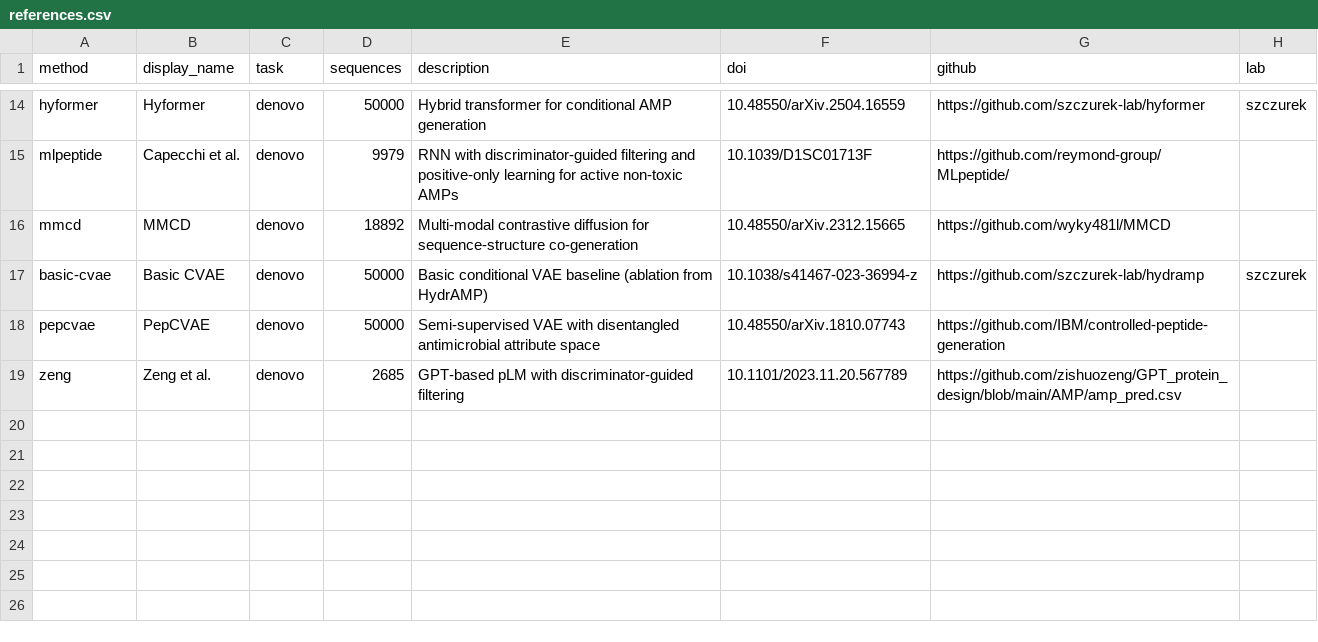
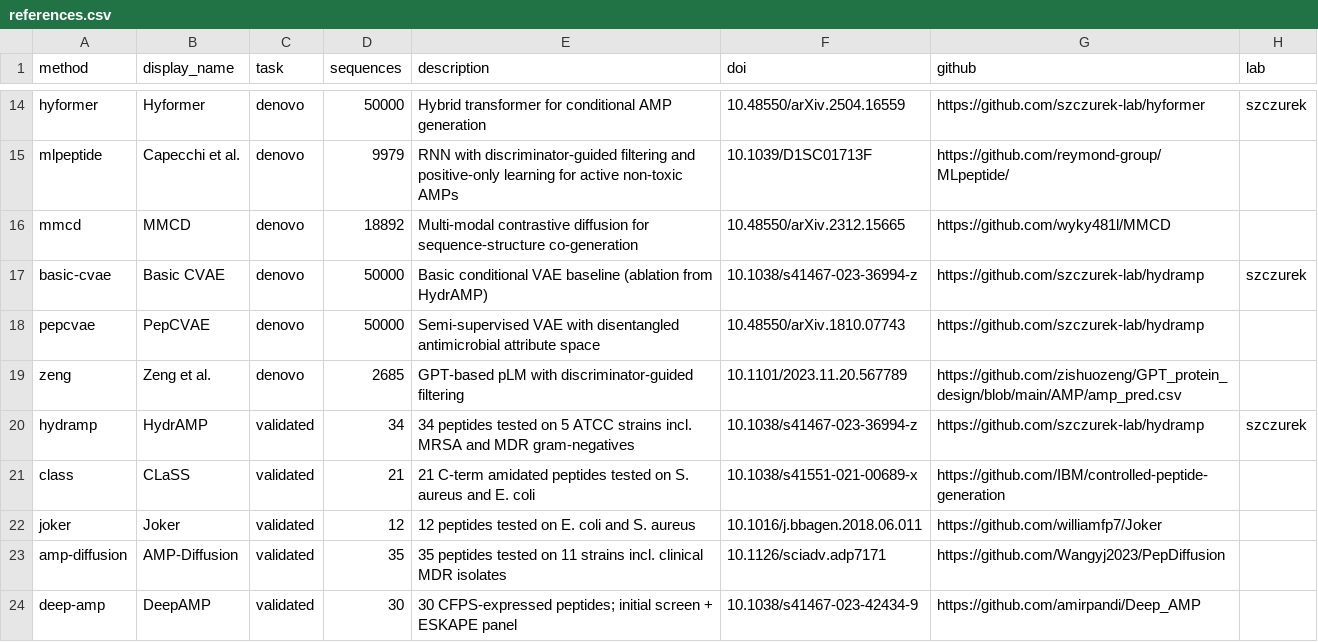
Before and after one commit to gwiazale/amp-generation-benchmark, a CSV file: references.csv, drawn as a sheet; only a part is shown, gaps mark what is left out.

Commit message:
Add experimentally validated AMP section

```diff
--- a/references.csv
+++ b/references.csv
@@ -17,3 +17,8 @@ mmcd,MMCD,denovo,18892,Multi-modal contrastive diffusion for sequence-structure
 basic-cvae,Basic CVAE,denovo,50000,Basic conditional VAE baseline (ablation from HydrAMP),10.1038/s41467-023-36994-z,https://github.com/szczurek-lab/hydramp,szczurek
-pepcvae,PepCVAE,denovo,50000,Semi-supervised VAE with disentangled antimicrobial attribute space,10.48550/arXiv.1810.07743,https://github.com/IBM/controlled-peptide-generation,
+pepcvae,PepCVAE,denovo,50000,Semi-supervised VAE with disentangled antimicrobial attribute space,10.48550/arXiv.1810.07743,https://github.com/szczurek-lab/hydramp,
 zeng,Zeng et al.,denovo,2685,GPT-based pLM with discriminator-guided filtering,10.1101/2023.11.20.567789,https://github.com/zishuozeng/GPT_protein_design/blob/main/AMP/amp_pred.csv,
+hydramp,HydrAMP,validated,34,34 peptides tested on 5 ATCC strains incl. MRSA and MDR gram-negatives,10.1038/s41467-023-36994-z,https://github.com/szczurek-lab/hydramp,szczurek
+class,CLaSS,validated,21,21 C-term amidated peptides tested on S. aureus and E. coli,10.1038/s41551-021-00689-x,https://github.com/IBM/controlled-peptide-generation,
+joker,Joker,validated,12,12 peptides tested on E. coli and S. aureus,10.1016/j.bbagen.2018.06.011,https://github.com/williamfp7/Joker,
+amp-diffusion,AMP-Diffusion,validated,35,35 peptides tested on 11 strains incl. clinical MDR isolates,10.1126/sciadv.adp7171,https://github.com/Wangyj2023/PepDiffusion,
+deep-amp,DeepAMP,validated,30,30 CFPS-expressed peptides; initial screen + ESKAPE panel,10.1038/s41467-023-42434-9,https://github.com/amirpandi/Deep_AMP,
```
Also changed, not shown: 7 other files.
